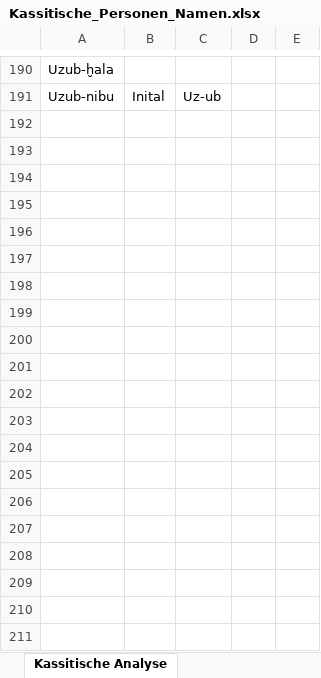
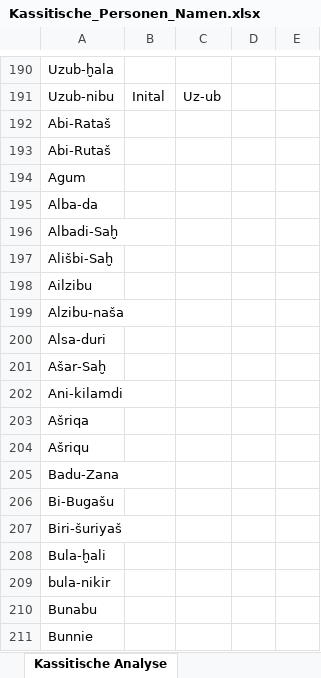
Before and after one commit to hannahsschier/kassite-database, an Excel workbook: Kassitische_Personen_Namen.xlsx, sheet Kassitische Analyse, drawn as a sheet; only a part is shown, gaps mark what is left out; values as stored, in another font and other column widths than the file's, no borders; the diff covers the shown part only; the diff names each change by its address in the sheet, - before the commit and + after, or states it on an @@ line.

```diff
--- a/Kassitische_Personen_Namen.xlsx (sheet Kassitische Analyse)
+++ b/Kassitische_Personen_Namen.xlsx (sheet Kassitische Analyse)
+row 192: Abi-Rataš
+row 193: Abi-Rutaš
+row 194: Agum
+row 195: Alba-da
+row 196: Albadi-Saḫ
+row 197: Ališbi-Saḫ
+row 198: Ailzibu
+row 199: Alzibu-naša
+row 200: Alsa-duri
+row 201: Ašar-Saḫ
+row 202: Ani-kilamdi
+row 203: Ašriqa
+row 204: Ašriqu
+row 205: Badu-Zana
+row 206: Bi-Bugašu
+row 207: Biri-šuriyaš
+row 208: Bula-ḫali
+row 209: bula-nikir
+row 210: Bunabu
+row 211: Bunnie
```
Also changed, not shown: 76 added rows elsewhere in this sheet, 2 other files.
